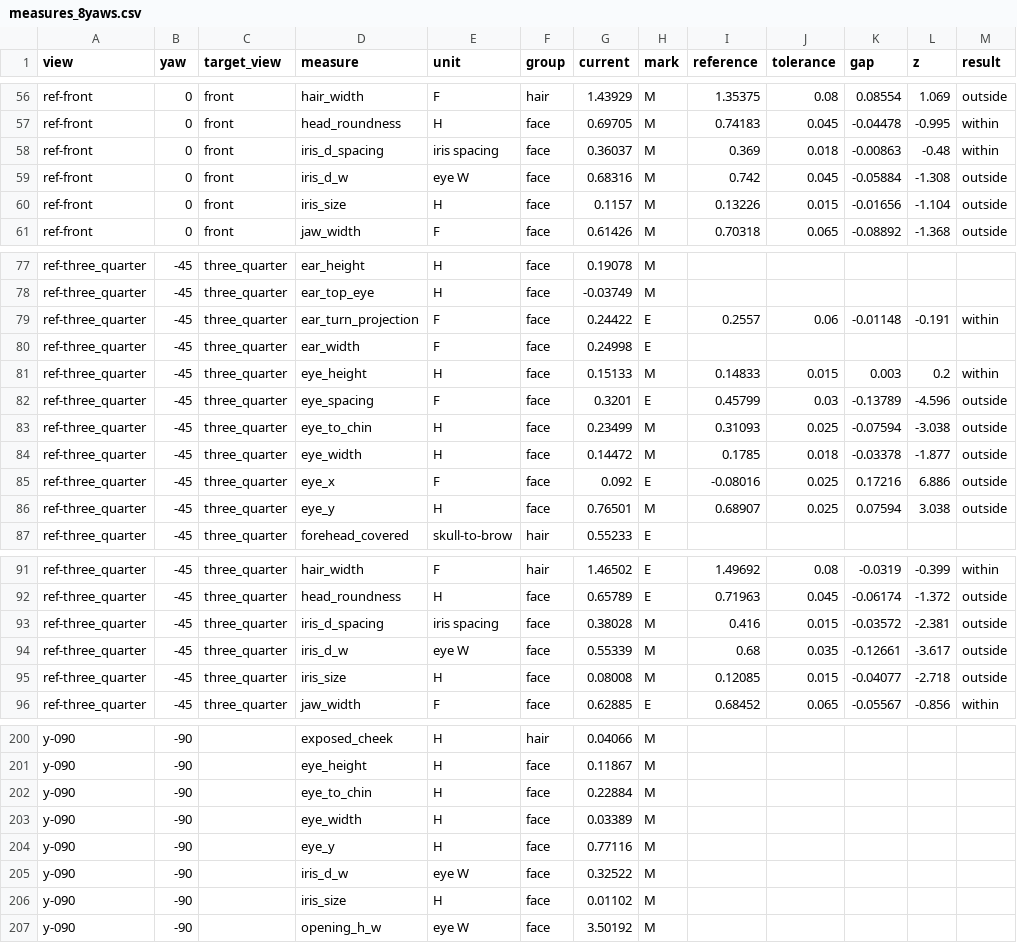
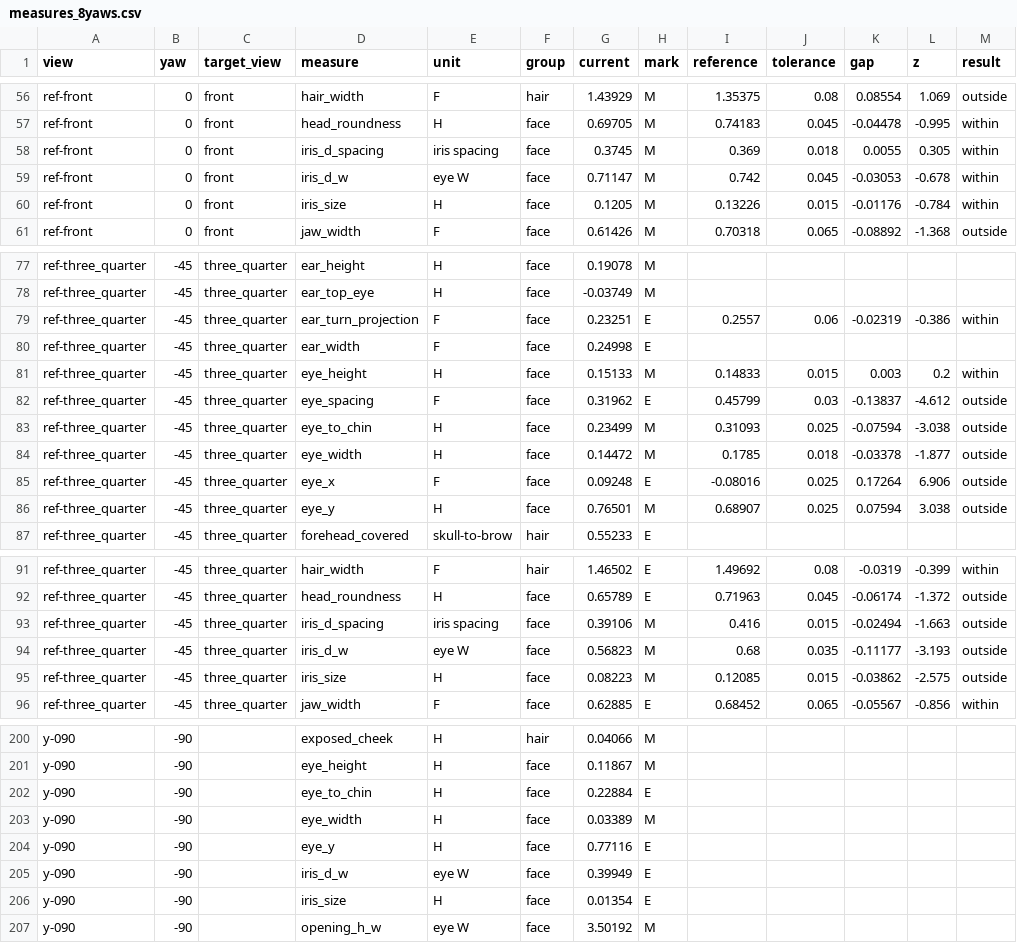
Before and after one commit to P0uyanik/Animation, a CSV file: docs/evaluation/characters/T-214/auburn/measures_8yaws.csv, drawn as a sheet; only a part is shown, gaps mark what is left out; the diff covers the shown part only.

```diff
--- a/docs/evaluation/characters/T-214/auburn/measures_8yaws.csv
+++ b/docs/evaluation/characters/T-214/auburn/measures_8yaws.csv
@@ -57,5 +57,5 @@ ref-front,0,front,hair_width,F,hair,1.43929,M,1.35375,0.08,0.08554,1.069,outside
 ref-front,0,front,head_roundness,H,face,0.69705,M,0.74183,0.045,-0.04478,-0.995,within
-ref-front,0,front,iris_d_spacing,iris spacing,face,0.36037,M,0.369,0.018,-0.00863,-0.48,within
-ref-front,0,front,iris_d_w,eye W,face,0.68316,M,0.742,0.045,-0.05884,-1.308,outside
-ref-front,0,front,iris_size,H,face,0.1157,M,0.13226,0.015,-0.01656,-1.104,outside
+ref-front,0,front,iris_d_spacing,iris spacing,face,0.3745,M,0.369,0.018,0.0055,0.305,within
+ref-front,0,front,iris_d_w,eye W,face,0.71147,M,0.742,0.045,-0.03053,-0.678,within
+ref-front,0,front,iris_size,H,face,0.1205,M,0.13226,0.015,-0.01176,-0.784,within
 ref-front,0,front,jaw_width,F,face,0.61426,M,0.70318,0.065,-0.08892,-1.368,outside
@@ -78,9 +78,9 @@ ref-three_quarter,-45,three_quarter,ear_height,H,face,0.19078,M,,,,,
 ref-three_quarter,-45,three_quarter,ear_top_eye,H,face,-0.03749,M,,,,,
-ref-three_quarter,-45,three_quarter,ear_turn_projection,F,face,0.24422,E,0.2557,0.06,-0.01148,-0.191,within
+ref-three_quarter,-45,three_quarter,ear_turn_projection,F,face,0.23251,E,0.2557,0.06,-0.02319,-0.386,within
 ref-three_quarter,-45,three_quarter,ear_width,F,face,0.24998,E,,,,,
 ref-three_quarter,-45,three_quarter,eye_height,H,face,0.15133,M,0.14833,0.015,0.003,0.2,within
-ref-three_quarter,-45,three_quarter,eye_spacing,F,face,0.3201,E,0.45799,0.03,-0.13789,-4.596,outside
+ref-three_quarter,-45,three_quarter,eye_spacing,F,face,0.31962,E,0.45799,0.03,-0.13837,-4.612,outside
 ref-three_quarter,-45,three_quarter,eye_to_chin,H,face,0.23499,M,0.31093,0.025,-0.07594,-3.038,outside
 ref-three_quarter,-45,three_quarter,eye_width,H,face,0.14472,M,0.1785,0.018,-0.03378,-1.877,outside
-ref-three_quarter,-45,three_quarter,eye_x,F,face,0.092,E,-0.08016,0.025,0.17216,6.886,outside
+ref-three_quarter,-45,three_quarter,eye_x,F,face,0.09248,E,-0.08016,0.025,0.17264,6.906,outside
 ref-three_quarter,-45,three_quarter,eye_y,H,face,0.76501,M,0.68907,0.025,0.07594,3.038,outside
@@ -92,5 +92,5 @@ ref-three_quarter,-45,three_quarter,hair_width,F,hair,1.46502,E,1.49692,0.08,-0.
 ref-three_quarter,-45,three_quarter,head_roundness,H,face,0.65789,E,0.71963,0.045,-0.06174,-1.372,outside
-ref-three_quarter,-45,three_quarter,iris_d_spacing,iris spacing,face,0.38028,M,0.416,0.015,-0.03572,-2.381,outside
-ref-three_quarter,-45,three_quarter,iris_d_w,eye W,face,0.55339,M,0.68,0.035,-0.12661,-3.617,outside
-ref-three_quarter,-45,three_quarter,iris_size,H,face,0.08008,M,0.12085,0.015,-0.04077,-2.718,outside
+ref-three_quarter,-45,three_quarter,iris_d_spacing,iris spacing,face,0.39106,M,0.416,0.015,-0.02494,-1.663,outside
+ref-three_quarter,-45,three_quarter,iris_d_w,eye W,face,0.56823,M,0.68,0.035,-0.11177,-3.193,outside
+ref-three_quarter,-45,three_quarter,iris_size,H,face,0.08223,M,0.12085,0.015,-0.03862,-2.575,outside
 ref-three_quarter,-45,three_quarter,jaw_width,F,face,0.62885,E,0.68452,0.065,-0.05567,-0.856,within
@@ -201,7 +201,7 @@ y-090,-90,,exposed_cheek,H,hair,0.04066,M,,,,,
 y-090,-90,,eye_height,H,face,0.11867,M,,,,,
-y-090,-90,,eye_to_chin,H,face,0.22884,M,,,,,
+y-090,-90,,eye_to_chin,H,face,0.22884,E,,,,,
 y-090,-90,,eye_width,H,face,0.03389,M,,,,,
-y-090,-90,,eye_y,H,face,0.77116,M,,,,,
-y-090,-90,,iris_d_w,eye W,face,0.32522,M,,,,,
-y-090,-90,,iris_size,H,face,0.01102,M,,,,,
+y-090,-90,,eye_y,H,face,0.77116,E,,,,,
+y-090,-90,,iris_d_w,eye W,face,0.39949,E,,,,,
+y-090,-90,,iris_size,H,face,0.01354,E,,,,,
 y-090,-90,,opening_h_w,eye W,face,3.50192,M,,,,,
```
Also changed, not shown: 29 edited cells elsewhere in this file, docs/evaluation/characters/T-214/auburn/validation.csv, 21 other files.
